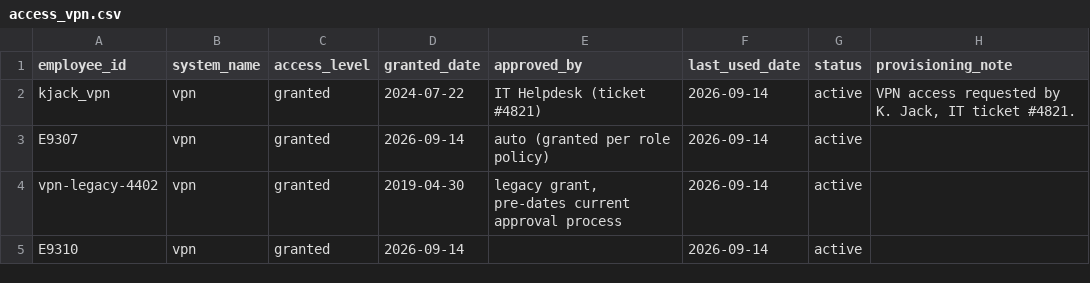
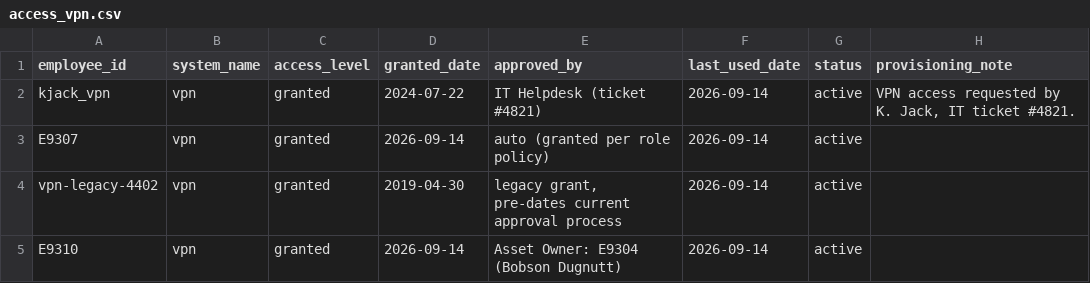
Before and after one commit to dotMR/access-review-agent, a CSV file: data/access_vpn.csv, drawn as a sheet.

Commit message:
[demo-timeline] 10b: [auxiliary] Correct Todd Bonzalez's VPN approval before Q2's audit

```diff
--- a/data/access_vpn.csv
+++ b/data/access_vpn.csv
@@ -4,2 +4,2 @@ E9307,vpn,granted,2026-09-14,auto (granted per role policy),2026-09-14,active,
 vpn-legacy-4402,vpn,granted,2019-04-30,"legacy grant, pre-dates current approval process",2026-09-14,active,
-E9310,vpn,granted,2026-09-14,,2026-09-14,active,
+E9310,vpn,granted,2026-09-14,Asset Owner: E9304 (Bobson Dugnutt),2026-09-14,active,
```
